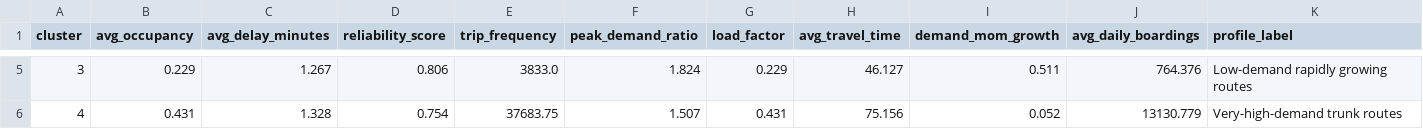
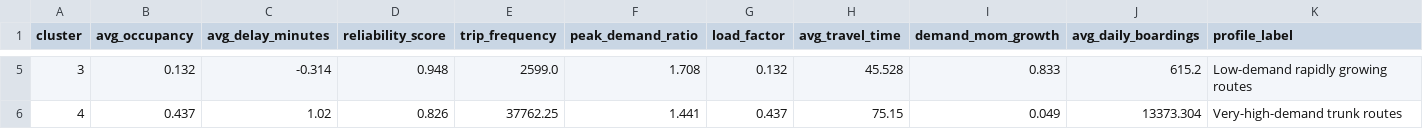
Before and after one commit to wisamahmed851/UrbanTransit, a CSV file: reports/python_cluster_profiles.csv, drawn as a sheet; only a part is shown, gaps mark what is left out; the diff covers the shown part only.

```diff
--- a/reports/python_cluster_profiles.csv
+++ b/reports/python_cluster_profiles.csv
@@ -5,2 +5,2 @@ cluster,avg_occupancy,avg_delay_minutes,reliability_score,trip_frequency,peak_de
-3,0.229,1.267,0.806,3833.0,1.824,0.229,46.127,0.511,764.376,Low-demand rapidly growing routes
-4,0.431,1.328,0.754,37683.75,1.507,0.431,75.156,0.052,13130.779,Very-high-demand trunk routes
+3,0.132,-0.314,0.948,2599.0,1.708,0.132,45.528,0.833,615.2,Low-demand rapidly growing routes
+4,0.437,1.02,0.826,37762.25,1.441,0.437,75.15,0.049,13373.304,Very-high-demand trunk routes
```
Also changed, not shown: 30 edited cells elsewhere in this file, reports/python_sample_predictions/crowding_flag_v1_best.csv, reports/python_sample_predictions/daily_boardings_best.csv, 51 other files.
